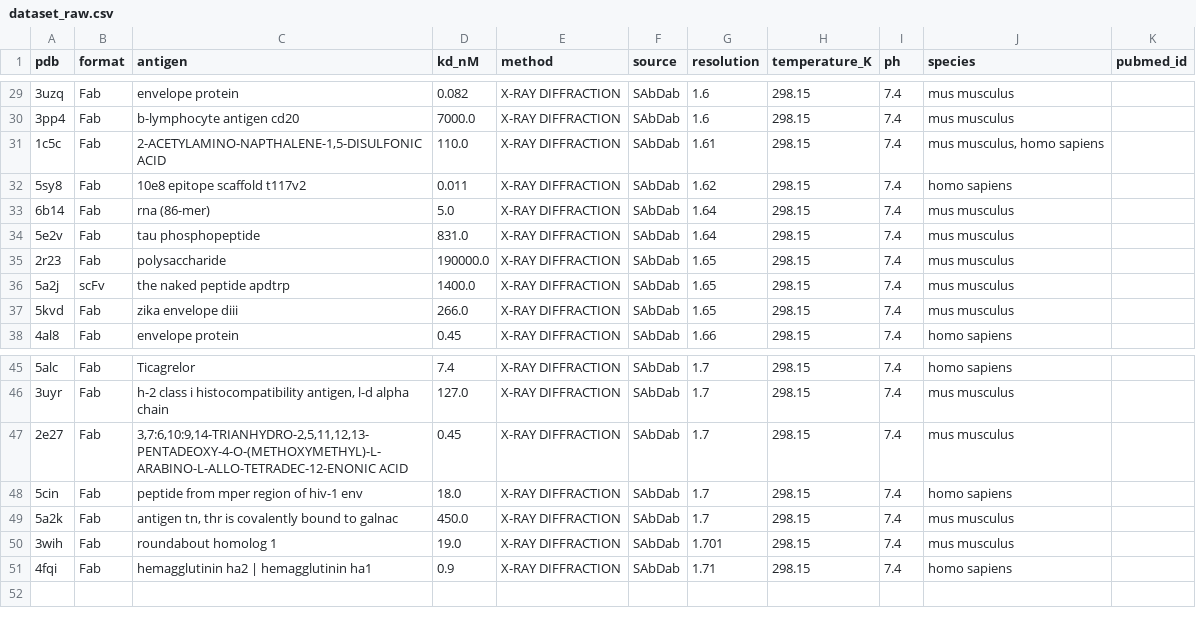
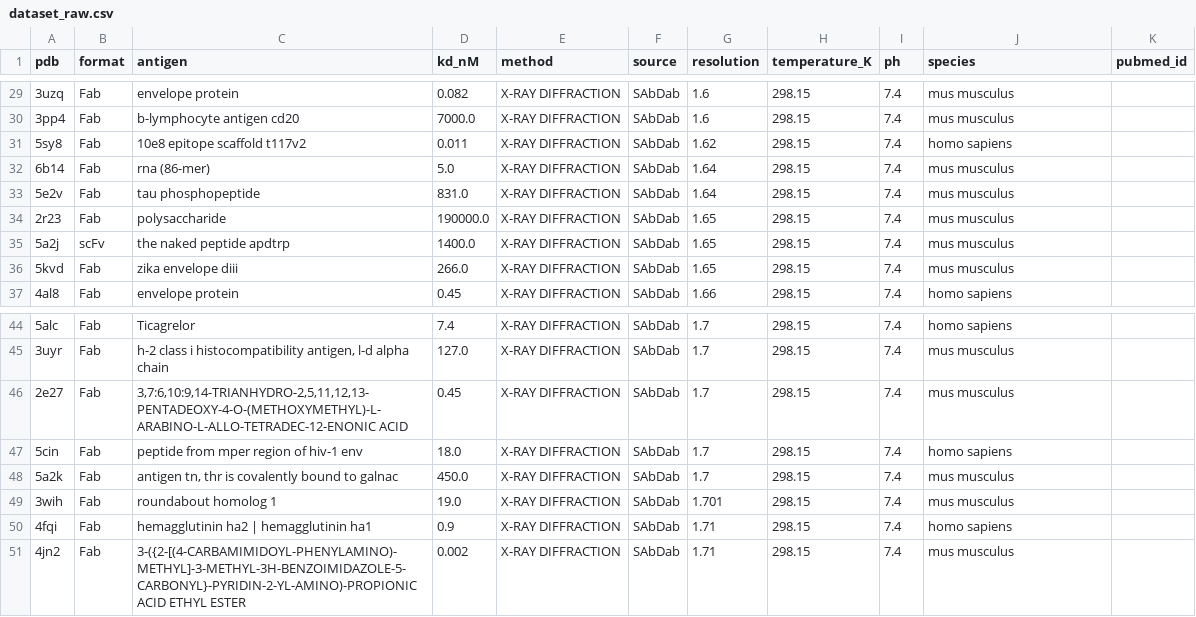
Before and after one commit to andreamamone00-beep/TesiPBEE, a CSV file: data/dataset_raw.csv, drawn as a sheet; only a part is shown, gaps mark what is left out.

```diff
--- a/data/dataset_raw.csv
+++ b/data/dataset_raw.csv
@@ -30,3 +30,2 @@ pdb,format,antigen,kd_nM,method,source,resolution,temperature_K,ph,species,pubme
 3pp4,Fab,b-lymphocyte antigen cd20,7000.0,X-RAY DIFFRACTION,SAbDab,1.6,298.15,7.4,mus musculus,
-1c5c,Fab,"2-ACETYLAMINO-NAPTHALENE-1,5-DISULFONIC ACID",110.0,X-RAY DIFFRACTION,SAbDab,1.61,298.15,7.4,"mus musculus, homo sapiens",
 5sy8,Fab,10e8 epitope scaffold t117v2,0.011,X-RAY DIFFRACTION,SAbDab,1.62,298.15,7.4,homo sapiens,
@@ -51 +50,2 @@ pdb,format,antigen,kd_nM,method,source,resolution,temperature_K,ph,species,pubme
 4fqi,Fab,hemagglutinin ha2 | hemagglutinin ha1,0.9,X-RAY DIFFRACTION,SAbDab,1.71,298.15,7.4,homo sapiens,
+4jn2,Fab,3-({2-[(4-CARBAMIMIDOYL-PHENYLAMINO)-METHYL]-3-METHYL-3H-BENZOIMIDAZOLE-5-CARBONYL}-PYRIDIN-2-YL-AMINO)-PROPIONIC ACID ETHYL ESTER,0.002,X-RAY DIFFRACTION,SAbDab,1.71,298.15,7.4,mus musculus,
```
Also changed, not shown: data/dataset.csv, data/dataset_curated.csv, 3 other files.
